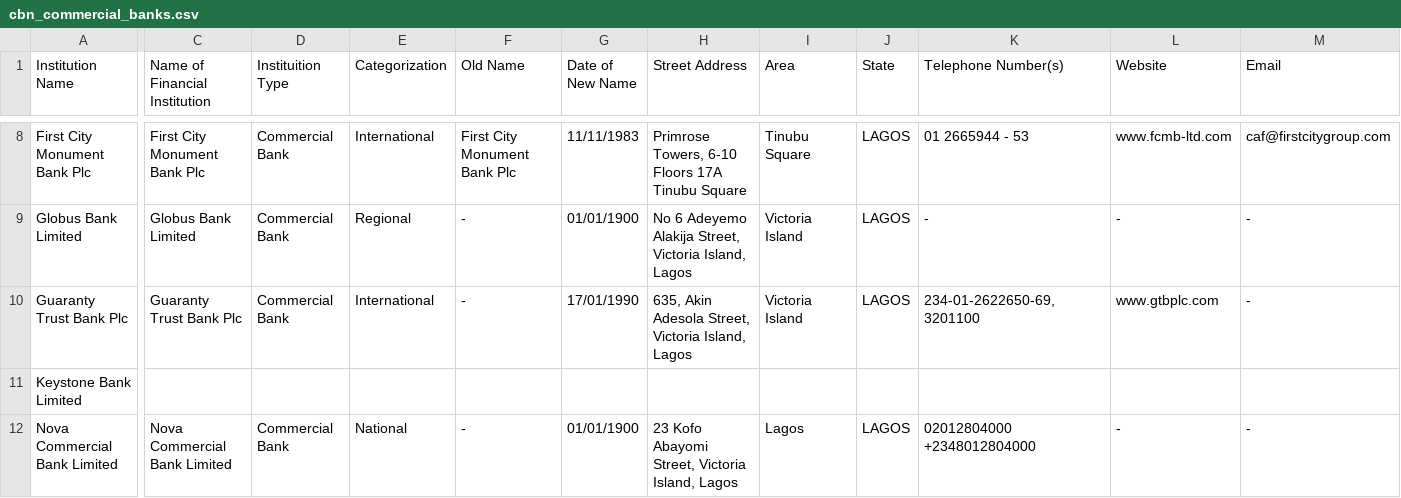
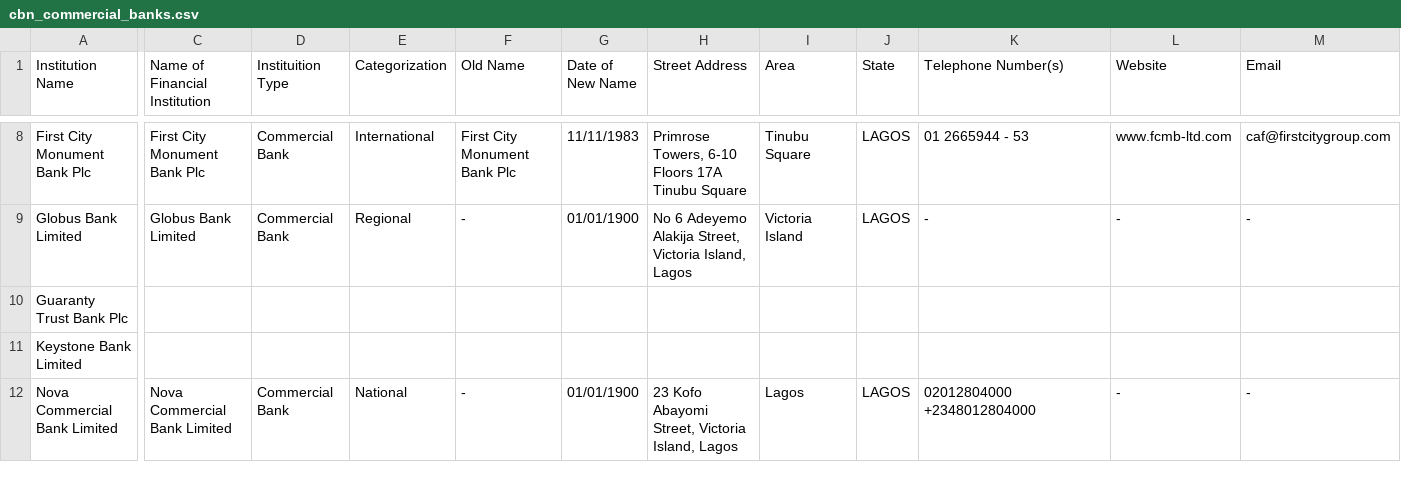
Before and after one commit to Justfja/cbn-financial-institutions, a CSV file: data/cbn_data/cbn_commercial_banks.csv, drawn as a sheet; only a part is shown, gaps mark what is left out; the diff covers the shown part only; the diff names each change by its address in the sheet, - before the commit and + after, or states it on an @@ line.

```diff
--- a/data/cbn_data/cbn_commercial_banks.csv
+++ b/data/cbn_data/cbn_commercial_banks.csv
-C10 (Name of Financial Institution): Guaranty Trust Bank Plc
+C10 (Name of Financial Institution): (empty)
-D10 (Instituition Type): Commercial Bank
+D10 (Instituition Type): (empty)
-E10 (Categorization): International
+E10 (Categorization): (empty)
-F10 (Old Name): -
+F10 (Old Name): (empty)
-G10 (Date of New Name): 17/01/1990
+G10 (Date of New Name): (empty)
-H10 (Street Address): 635, Akin Adesola Street, Victoria Island, Lagos
+H10 (Street Address): (empty)
-I10 (Area): Victoria Island
+I10 (Area): (empty)
-J10 (State): LAGOS
+J10 (State): (empty)
-K10 (Telephone Number(s)): 234-01-2622650-69,3201100
+K10 (Telephone Number(s)): (empty)
-L10 (Website): www.gtbplc.com
+L10 (Website): (empty)
-M10 (Email): -
+M10 (Email): (empty)
```
Also changed, not shown: 6 edited cells elsewhere in this file, data/cbn_data/cbn_all_financial_institutions_latest.csv, data/cbn_data/cbn_finance_companies.csv, 4 other files.
